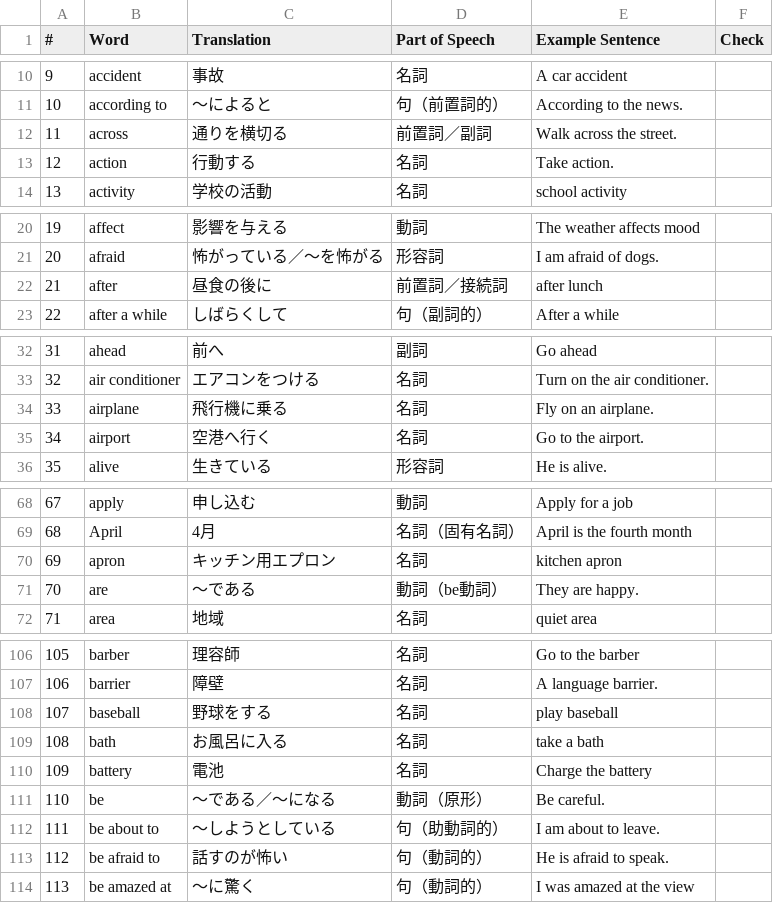
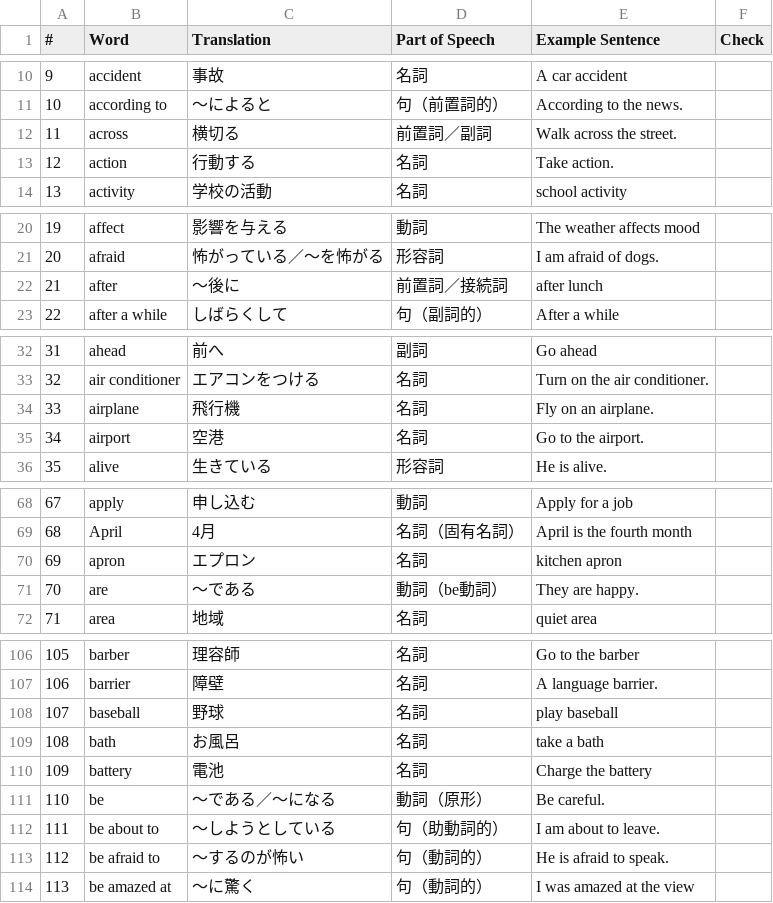
Before and after one commit to AA-ishi/E-wode, a CSV file: word-data.csv, drawn as a sheet; only a part is shown, gaps mark what is left out; the diff covers the shown part only.

Commit message:
Update word-data.csv

```diff
--- a/word-data.csv
+++ b/word-data.csv
@@ -11,3 +11,3 @@
 10,according to,〜によると,句（前置詞的）,According to the news.,
-11,across,通りを横切る,前置詞／副詞,Walk across the street.,
+11,across,横切る,前置詞／副詞,Walk across the street.,
 12,action,行動する,名詞,Take action.,
@@ -21,3 +21,3 @@
 20,afraid,怖がっている／〜を怖がる,形容詞,I am afraid of dogs.,
-21,after,昼食の後に,前置詞／接続詞,after lunch,
+21,after,～後に,前置詞／接続詞,after lunch,
 22,after a while,しばらくして,句（副詞的）,After a while,
@@ -33,4 +33,4 @@
 32,air conditioner,エアコンをつける,名詞,Turn on the air conditioner.,
-33,airplane,飛行機に乗る,名詞,Fly on an airplane.,
-34,airport,空港へ行く,名詞,Go to the airport.,
+33,airplane,飛行機,名詞,Fly on an airplane.,
+34,airport,空港,名詞,Go to the airport.,
 35,alive,生きている,形容詞,He is alive.,
@@ -69,3 +69,3 @@
 68,April,4月,名詞（固有名詞）,April is the fourth month,
-69,apron,キッチン用エプロン,名詞,kitchen apron,
+69,apron,エプロン,名詞,kitchen apron,
 70,are,〜である,動詞（be動詞）,They are happy.,
@@ -107,4 +107,4 @@
 106,barrier,障壁,名詞,A language barrier.,
-107,baseball,野球をする,名詞,play baseball,
-108,bath,お風呂に入る,名詞,take a bath,
+107,baseball,野球,名詞,play baseball,
+108,bath,お風呂,名詞,take a bath,
 109,battery,電池,名詞,Charge the battery,
@@ -112,3 +112,3 @@
 111,be about to,〜しようとしている,句（助動詞的）,I am about to leave.,
-112,be afraid to,話すのが怖い,句（動詞的）,He is afraid to speak.,
+112,be afraid to,～するのが怖い,句（動詞的）,He is afraid to speak.,
 113,be amazed at,〜に驚く,句（動詞的）,I was amazed at the view,
```
Also changed, not shown: 1 edited cell elsewhere in this file.
